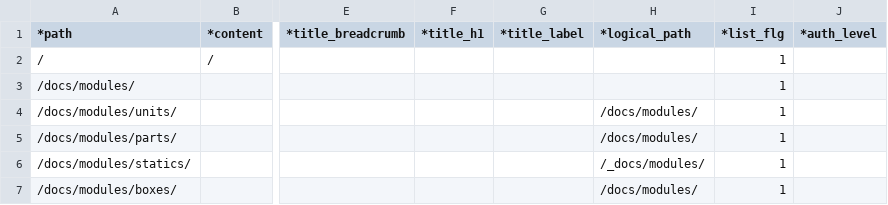
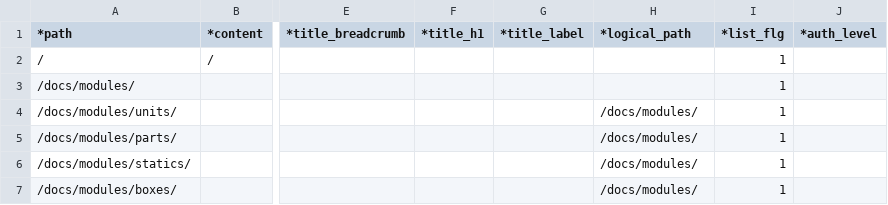
Before and after one commit to tomk79/FESS, a CSV file: htdocs/_PX/sitemaps/sitemap.csv, drawn as a sheet; only a part is shown, gaps mark what is left out; the diff names each change by its address in the sheet, - before the commit and + after, or states it on an @@ line.

```diff
--- a/htdocs/_PX/sitemaps/sitemap.csv
+++ b/htdocs/_PX/sitemaps/sitemap.csv
-H6 (*logical_path): /_docs/modules/
+H6 (*logical_path): /docs/modules/
```
Also changed, not shown: 5 other files.
